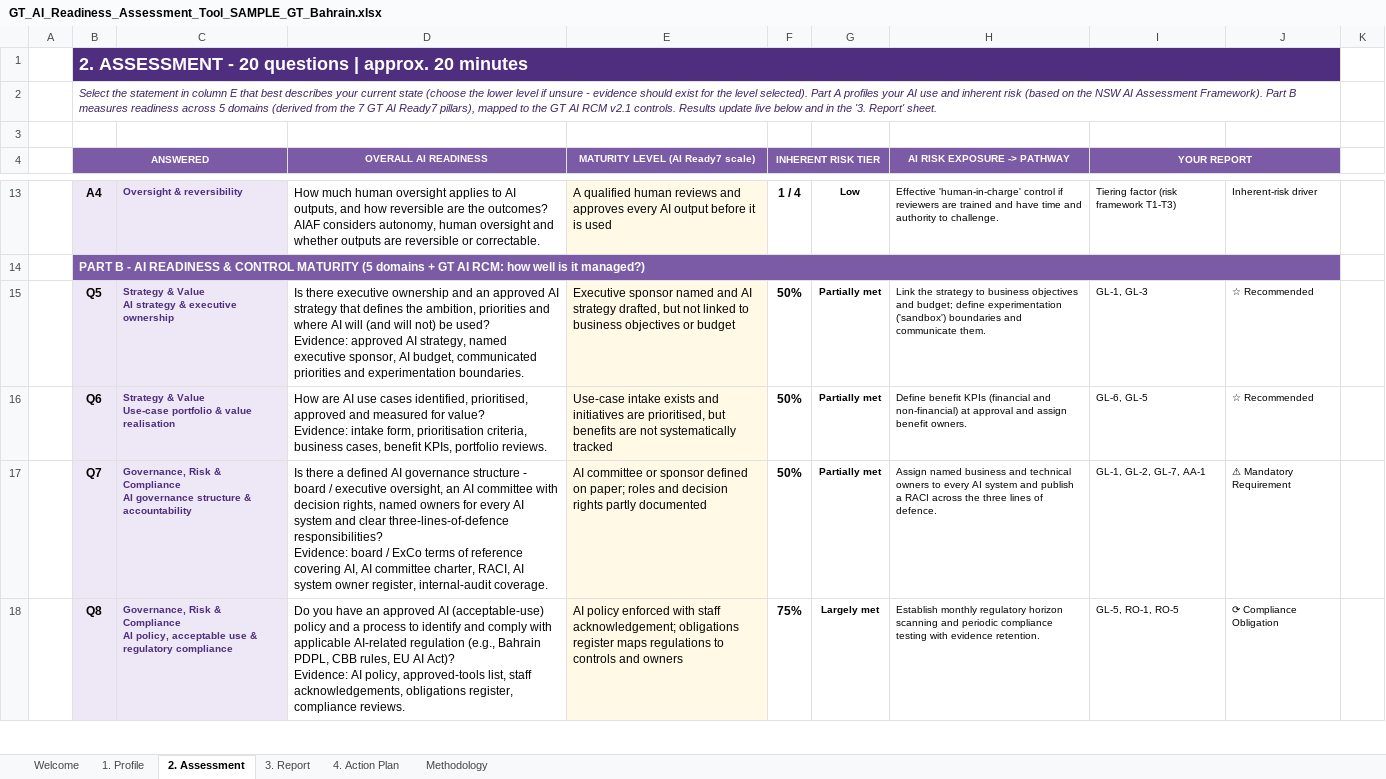
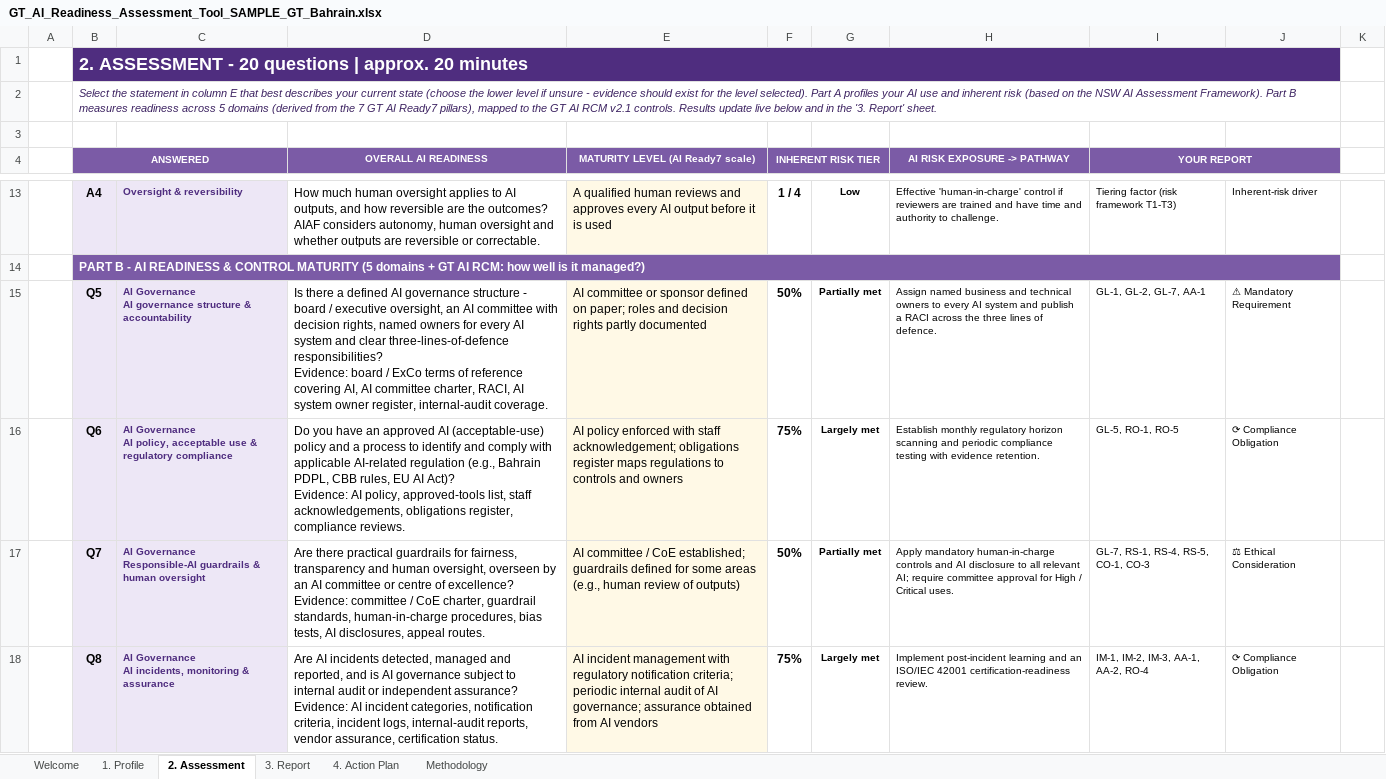
Before and after one commit to mahekdevangtrivedi-wq/GT-AI-Service-Line, an Excel workbook: 01_AI_Governance_Risk_Compliance/1.3_AI_Readiness_Assessment_Tool/GT_AI_Readiness_Assessment_Tool_SAMPLE_GT_Bahrain.xlsx, sheet 2. Assessment, drawn as a sheet; only a part is shown, gaps mark what is left out; values as stored, in another font and other column widths than the file's, no borders; conditional formats not drawn; ↵ is a line break in a cell; the diff covers the shown part only; the diff names each change by its address in the sheet, - before the commit and + after, or states it on an @@ line.

```diff
--- a/01_AI_Governance_Risk_Compliance/1.3_AI_Readiness_Assessment_Tool/GT_AI_Readiness_Assessment_Tool_SAMPLE_GT_Bahrain.xlsx (sheet 2. Assessment)
+++ b/01_AI_Governance_Risk_Compliance/1.3_AI_Readiness_Assessment_Tool/GT_AI_Readiness_Assessment_Tool_SAMPLE_GT_Bahrain.xlsx (sheet 2. Assessment)
-C15: Strategy & Value ↵ AI strategy & executive ownership
+C15: AI Governance ↵ AI governance structure & accountability
-D15 (OVERALL AI READINESS): Is there executive ownership and an approved AI strategy that defines the ambition, priorities and where AI will (and will not) be used? ↵ Evidence: approved AI strategy, named executive sponsor, AI budget, communicated priorities and experimentation boundaries.
+D15 (OVERALL AI READINESS): Is there a defined AI governance structure - board / executive oversight, an AI committee with decision rights, named owners for every AI system and clear three-lines-of-defence responsibilities? ↵ Evidence: board / ExCo terms of reference covering AI, AI committee charter, RACI, AI system owner register, internal-audit coverage.
-E15 (MATURITY LEVEL (AI Ready7 scale)): Executive sponsor named and AI strategy drafted, but not linked to business objectives or budget
+E15 (MATURITY LEVEL (AI Ready7 scale)): AI committee or sponsor defined on paper; roles and decision rights partly documented
-H15 (AI RISK EXPOSURE -> PATHWAY): Link the strategy to business objectives and budget; define experimentation ('sandbox') boundaries and communicate them.
+H15 (AI RISK EXPOSURE -> PATHWAY): Assign named business and technical owners to every AI system and publish a RACI across the three lines of defence.
-I15 (YOUR REPORT): GL-1, GL-3
+I15 (YOUR REPORT): GL-1, GL-2, GL-7, AA-1
-J15: ☆ Recommended
+J15: ⚠ Mandatory Requirement
-C16: Strategy & Value ↵ Use-case portfolio & value realisation
+C16: AI Governance ↵ AI policy, acceptable use & regulatory compliance
-D16 (OVERALL AI READINESS): How are AI use cases identified, prioritised, approved and measured for value? ↵ Evidence: intake form, prioritisation criteria, business cases, benefit KPIs, portfolio reviews.
+D16 (OVERALL AI READINESS): Do you have an approved AI (acceptable-use) policy and a process to identify and comply with applicable AI-related regulation (e.g., Bahrain PDPL, CBB rules, EU AI Act)? ↵ Evidence: AI policy, approved-tools list, staff acknowledgements, obligations register, compliance reviews.
-E16 (MATURITY LEVEL (AI Ready7 scale)): Use-case intake exists and initiatives are prioritised, but benefits are not systematically tracked
+E16 (MATURITY LEVEL (AI Ready7 scale)): AI policy enforced with staff acknowledgement; obligations register maps regulations to controls and owners
-F16 (INHERENT RISK TIER): 50%
+F16 (INHERENT RISK TIER): 75%
-G16: Partially met
+G16: Largely met
-H16 (AI RISK EXPOSURE -> PATHWAY): Define benefit KPIs (financial and non-financial) at approval and assign benefit owners.
+H16 (AI RISK EXPOSURE -> PATHWAY): Establish monthly regulatory horizon scanning and periodic compliance testing with evidence retention.
-I16 (YOUR REPORT): GL-6, GL-5
+I16 (YOUR REPORT): GL-5, RO-1, RO-5
-J16: ☆ Recommended
+J16: ⟳ Compliance Obligation
-C17: Governance, Risk & Compliance ↵ AI governance structure & accountability
+C17: AI Governance ↵ Responsible-AI guardrails & human oversight
-D17 (OVERALL AI READINESS): Is there a defined AI governance structure - board / executive oversight, an AI committee with decision rights, named owners for every AI system and clear three-lines-of-defence responsibilities? ↵ Evidence: board / ExCo terms of reference covering AI, AI committee charter, RACI, AI system owner register, internal-audit coverage.
+D17 (OVERALL AI READINESS): Are there practical guardrails for fairness, transparency and human oversight, overseen by an AI committee or centre of excellence? ↵ Evidence: committee / CoE charter, guardrail standards, human-in-charge procedures, bias tests, AI disclosures, appeal routes.
-E17 (MATURITY LEVEL (AI Ready7 scale)): AI committee or sponsor defined on paper; roles and decision rights partly documented
+E17 (MATURITY LEVEL (AI Ready7 scale)): AI committee / CoE established; guardrails defined for some areas (e.g., human review of outputs)
-H17 (AI RISK EXPOSURE -> PATHWAY): Assign named business and technical owners to every AI system and publish a RACI across the three lines of defence.
+H17 (AI RISK EXPOSURE -> PATHWAY): Apply mandatory human-in-charge controls and AI disclosure to all relevant AI; require committee approval for High / Critical uses.
-I17 (YOUR REPORT): GL-1, GL-2, GL-7, AA-1
+I17 (YOUR REPORT): GL-7, RS-1, RS-4, RS-5, CO-1, CO-3
-J17: ⚠ Mandatory Requirement
+J17: ⚖ Ethical Consideration
-C18: Governance, Risk & Compliance ↵ AI policy, acceptable use & regulatory compliance
+C18: AI Governance ↵ AI incidents, monitoring & assurance
-D18 (OVERALL AI READINESS): Do you have an approved AI (acceptable-use) policy and a process to identify and comply with applicable AI-related regulation (e.g., Bahrain PDPL, CBB rules, EU AI Act)? ↵ Evidence: AI policy, approved-tools list, staff acknowledgements, obligations register, compliance reviews.
+D18 (OVERALL AI READINESS): Are AI incidents detected, managed and reported, and is AI governance subject to internal audit or independent assurance? ↵ Evidence: AI incident categories, notification criteria, incident logs, internal-audit reports, vendor assurance, certification status.
-E18 (MATURITY LEVEL (AI Ready7 scale)): AI policy enforced with staff acknowledgement; obligations register maps regulations to controls and owners
+E18 (MATURITY LEVEL (AI Ready7 scale)): AI incident management with regulatory notification criteria; periodic internal audit of AI governance; assurance obtained from AI vendors
-H18 (AI RISK EXPOSURE -> PATHWAY): Establish monthly regulatory horizon scanning and periodic compliance testing with evidence retention.
+H18 (AI RISK EXPOSURE -> PATHWAY): Implement post-incident learning and an ISO/IEC 42001 certification-readiness review.
-I18 (YOUR REPORT): GL-5, RO-1, RO-5
+I18 (YOUR REPORT): IM-1, IM-2, IM-3, AA-1, AA-2, RO-4
```
Also changed, not shown: 52 edited cells elsewhere in this sheet, sheet 3. Report, sheet 4. Action Plan, sheet Methodology, formulas that keep their value, 01_AI_Governance_Risk_Compliance/1.3_AI_Readiness_Assessment_Tool/GT_AI_Readiness_Assessment_Tool.xlsx, 01_AI_Governance_Risk_Compliance/1.3_AI_Readiness_Assessment_Tool/client_questionnaire/GT_AI_Readiness_Responses_Template.xlsx, 6 other files.
